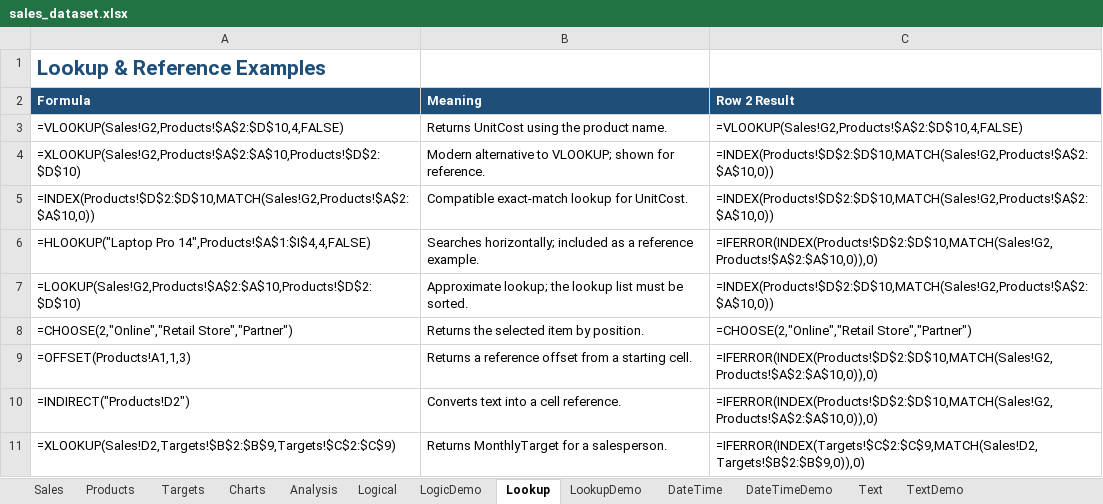
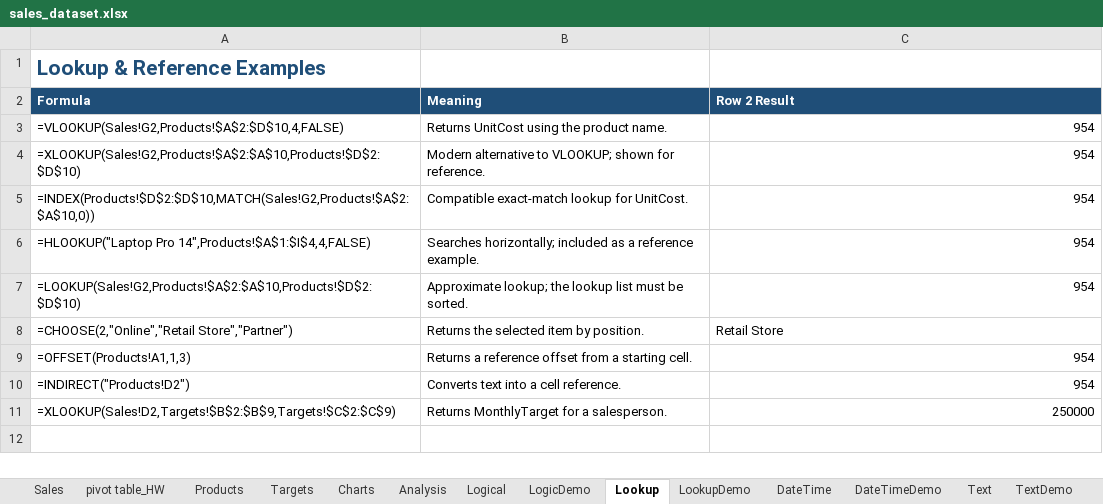
Before and after one commit to divyadn-analytics/SQL-Practice, an Excel workbook: sales_dataset.xlsx, sheet Lookup, drawn as a sheet; values as stored, in another font and other column widths than the file's, no borders; formulas without a stored value are shown as written; the diff names each change by its address in the sheet, - before the commit and + after, or states it on an @@ line.

```diff
--- a/sales_dataset.xlsx (sheet Lookup)
+++ b/sales_dataset.xlsx (sheet Lookup)
+sheet tab: pivot table_HW
-C3 (Row 2 Result): =VLOOKUP(Sales!G2,Products!$A$2:$D$10,4,FALSE)
+C3 (Row 2 Result): 954
-C4:C5 (Row 2 Result): =INDEX(Products!$D$2:$D$10,MATCH(Sales!G2,Products!$A$2:$A$10,0))
+C4:C5 (Row 2 Result): 954
-C6 (Row 2 Result): =IFERROR(INDEX(Products!$D$2:$D$10,MATCH(Sales!G2,Products!$A$2:$A$10,0)),0)
+C6 (Row 2 Result): 954
-C7 (Row 2 Result): =INDEX(Products!$D$2:$D$10,MATCH(Sales!G2,Products!$A$2:$A$10,0))
+C7 (Row 2 Result): 954
-C8 (Row 2 Result): =CHOOSE(2,"Online","Retail Store","Partner")
+C8 (Row 2 Result): Retail Store
-C9:C10 (Row 2 Result): =IFERROR(INDEX(Products!$D$2:$D$10,MATCH(Sales!G2,Products!$A$2:$A$10,0)),0)
+C9:C10 (Row 2 Result): 954
-C11 (Row 2 Result): =IFERROR(INDEX(Targets!$C$2:$C$9,MATCH(Sales!D2,Targets!$B$2:$B$9,0)),0)
+C11 (Row 2 Result): 250000
```
Also changed, not shown: sheet TextDemo, sheet DateTimeDemo, sheet LogicDemo, sheet Sales, sheet LookupDemo, sheet SalespersonTargetRegion, 5 more sheets, other sheet tabs, hidden cells, charts or pictures.
